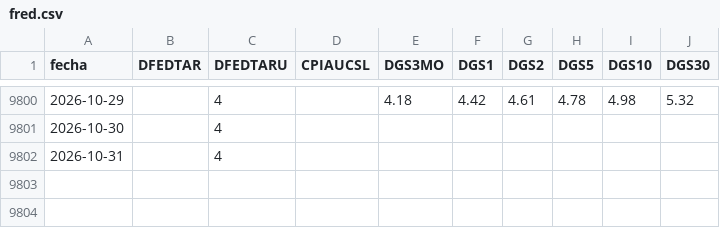
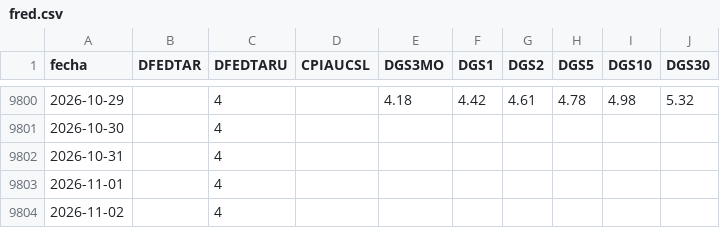
Before and after one commit to freddync/freddydash, a CSV file: datos/fred.csv, drawn as a sheet; only a part is shown, gaps mark what is left out.

```diff
--- a/datos/fred.csv
+++ b/datos/fred.csv
@@ -9802 +9802,3 @@ fecha,DFEDTAR,DFEDTARU,CPIAUCSL,DGS3MO,DGS1,DGS2,DGS5,DGS10,DGS30
 2026-10-31,,4,,,,,,,
+2026-11-01,,4,,,,,,,
+2026-11-02,,4,,,,,,,
```
Also changed, not shown: 2 other files.
